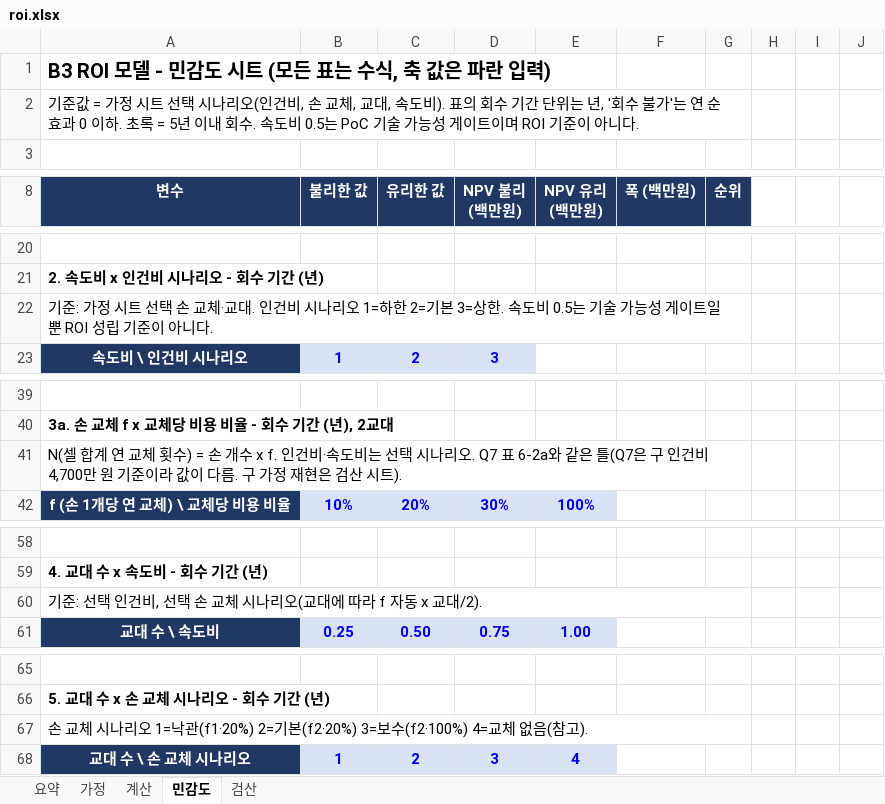
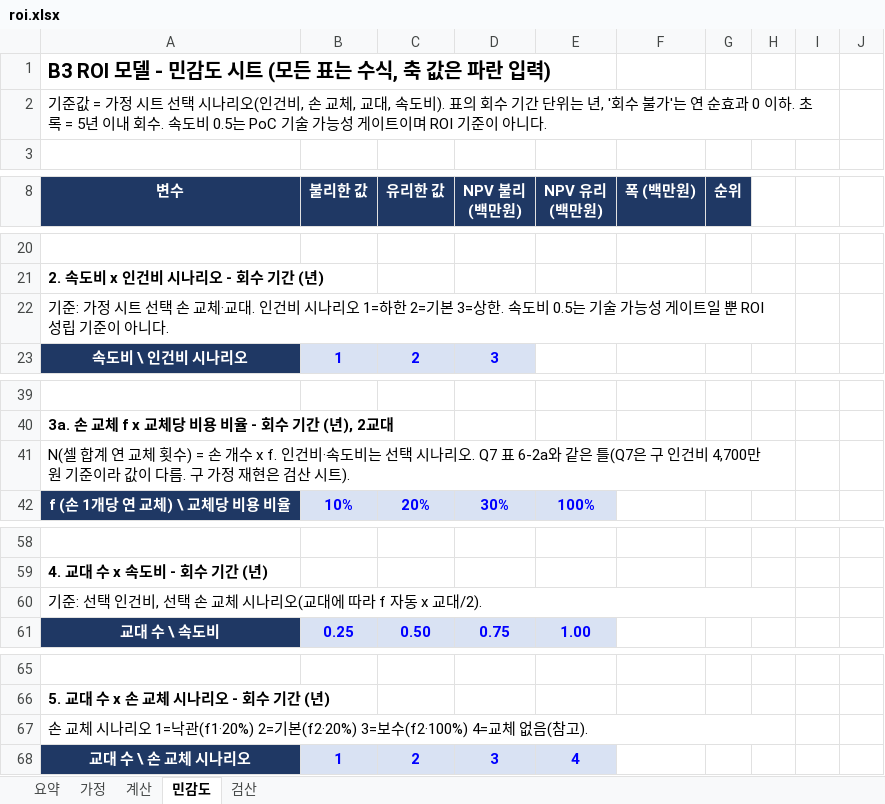
Before and after one commit to masmukim/rlwrld-rx-prep, an Excel workbook: case/roi.xlsx, sheet 민감도, drawn as a sheet; only a part is shown, gaps mark what is left out; values as stored, in another font and other column widths than the file's, no borders; conditional formats not drawn; removed rows and columns are numbered as before the commit, all else as after; the diff covers the shown part only; the diff names each change by its address in the sheet, - before the commit and + after, or states it on an @@ line.

```diff
--- a/case/roi.xlsx (sheet 민감도)
+++ b/case/roi.xlsx (sheet 민감도)
-A2:G2 merged
+A2:I2 merged
-A22:G22 merged
+A22:H22 merged
-A41:G41 merged
+A41:H41 merged
-A60:G60 merged
+A60:H60 merged
-A67:G67 merged
+A67:H67 merged
```
Also changed, not shown: 27 added rows and merged cells elsewhere in this sheet, sheet 검산, sheet 요약, sheet 가정, 7 other files.
